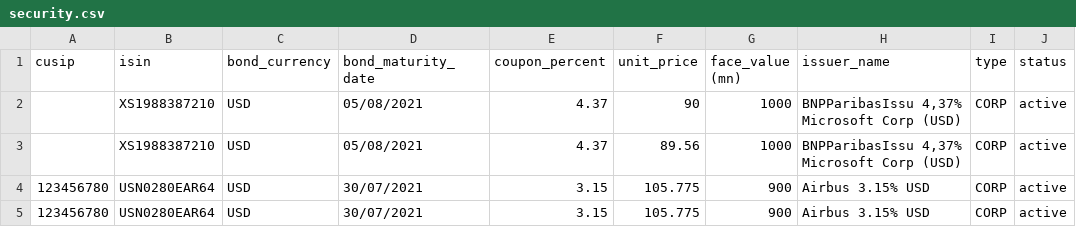
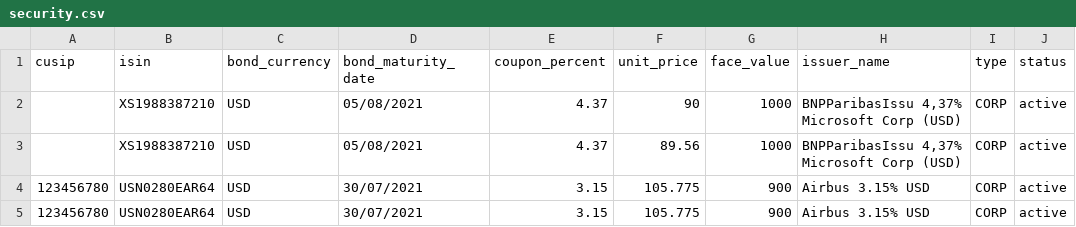
Before and after one commit to CalinPavel/arrakis_v3_team11, a CSV file: scripts/security.csv, drawn as a sheet; only a part is shown.

Commit message:
Remove  ()

```diff
--- a/scripts/security.csv
+++ b/scripts/security.csv
@@ -1,2 +1,2 @@
-cusip,isin,bond_currency,bond_maturity_date,coupon_percent,unit_price,face_value (mn),issuer_name,type,status
+cusip,isin,bond_currency,bond_maturity_date,coupon_percent,unit_price,face_value,issuer_name,type,status
 ,XS1988387210,USD,05/08/2021,4.37,90,1000,"BNPParibasIssu 4,37% Microsoft Corp (USD)",CORP,active
```
